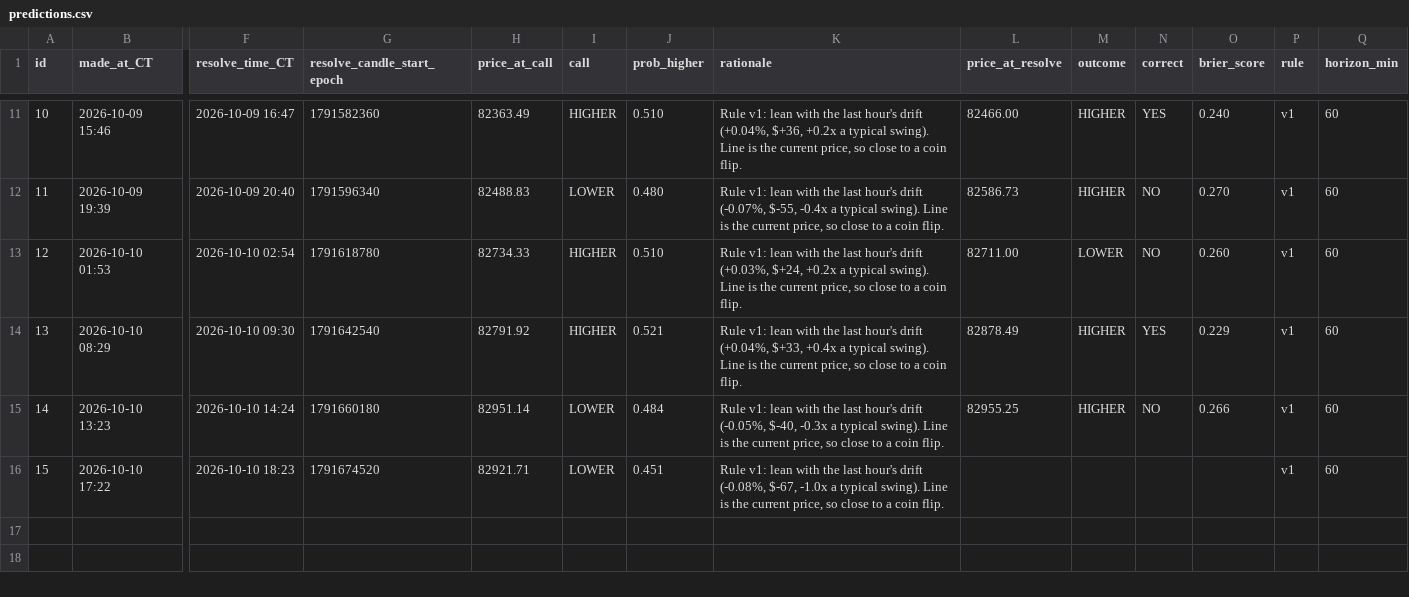
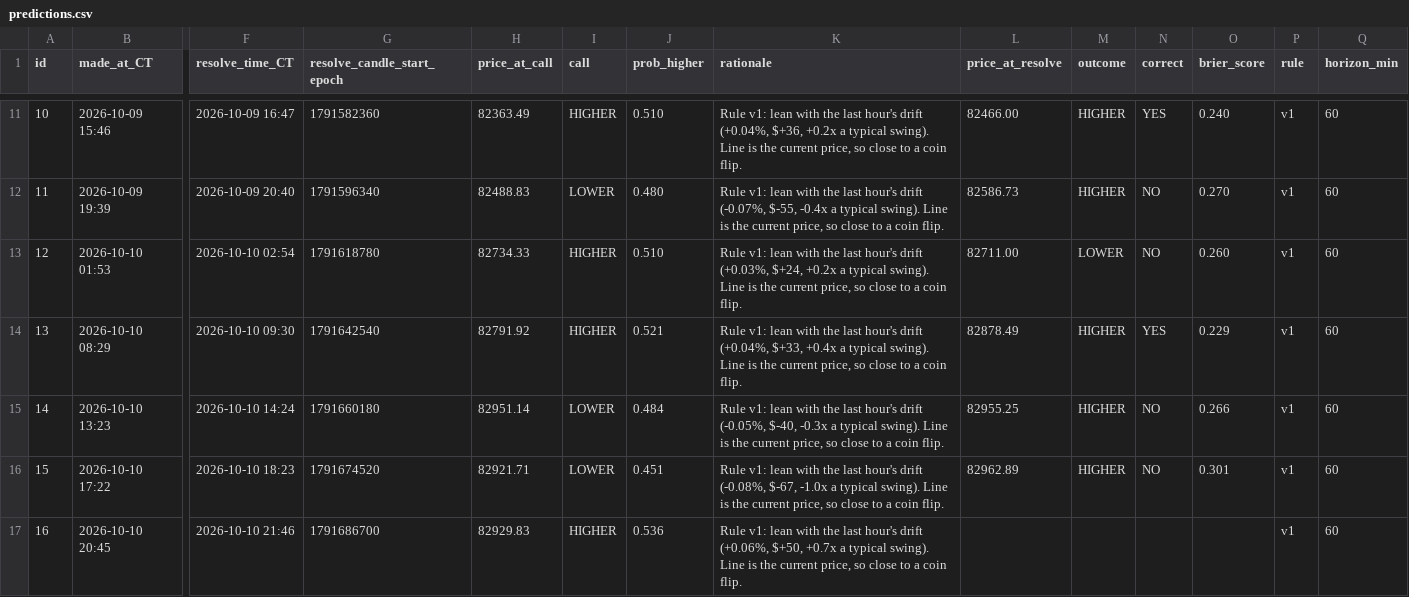
Before and after one commit to neno101/btc-calls, a CSV file: predictions.csv, drawn as a sheet; only a part is shown, gaps mark what is left out; rows hold the shown columns only; the diff names each change by its address in the sheet, - before the commit and + after, or states it on an @@ line.

Commit message:
calls 2026-10-11T01:45:11Z

```diff
--- a/predictions.csv
+++ b/predictions.csv
-L16 (price_at_resolve): (empty)
+L16 (price_at_resolve): 82962.89
-M16 (outcome): (empty)
+M16 (outcome): HIGHER
-N16 (correct): (empty)
+N16 (correct): NO
-O16 (brier_score): (empty)
+O16 (brier_score): 0.301
+row 17: 16 | 2026-10-10 20:45 | 2026-10-10 21:46 | 1791686700 | 82929.83 | HIGHER | 0.536 | Rule v1: lean with the last hour's drift (+0.06%, $+50, +0.7x a typical swing). Line is the current price, so close to a coin flip. |  |  |  |  | v1 | 60
```
Also changed, not shown: 2 other files.
